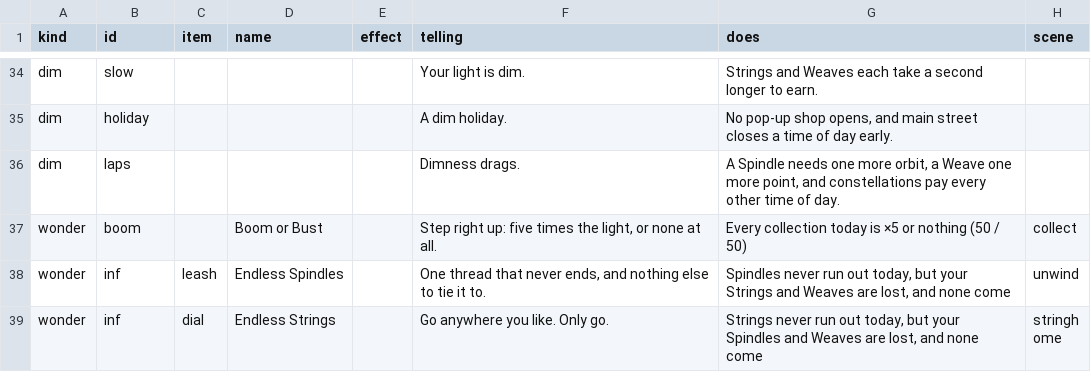
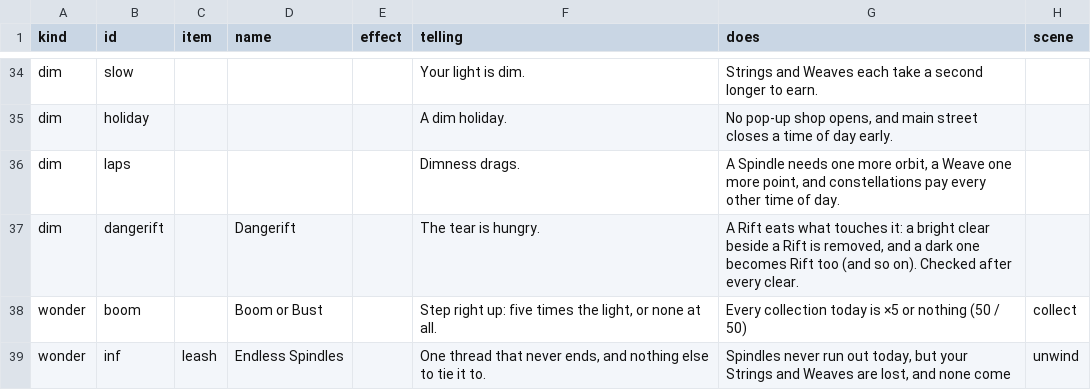
Before and after one commit to jamesmhoag/infinitelight, a CSV file: content/fortunes.csv, drawn as a sheet; only a part is shown, gaps mark what is left out; the shorter side is filled out with more unchanged rows; the diff names each change by its address in the sheet, - before the commit and + after, or states it on an @@ line.

```diff
--- a/content/fortunes.csv
+++ b/content/fortunes.csv
+row 37: dim | dangerift |  | Dangerift |  | The tear is hungry. | A Rift eats what touches it: a bright clear beside a Rift is removed, and a dark one becomes Rift too (and so on). Checked after every clear.
```
Also changed, not shown: content/shop_items.csv, content/shops.csv, 5 other files.
